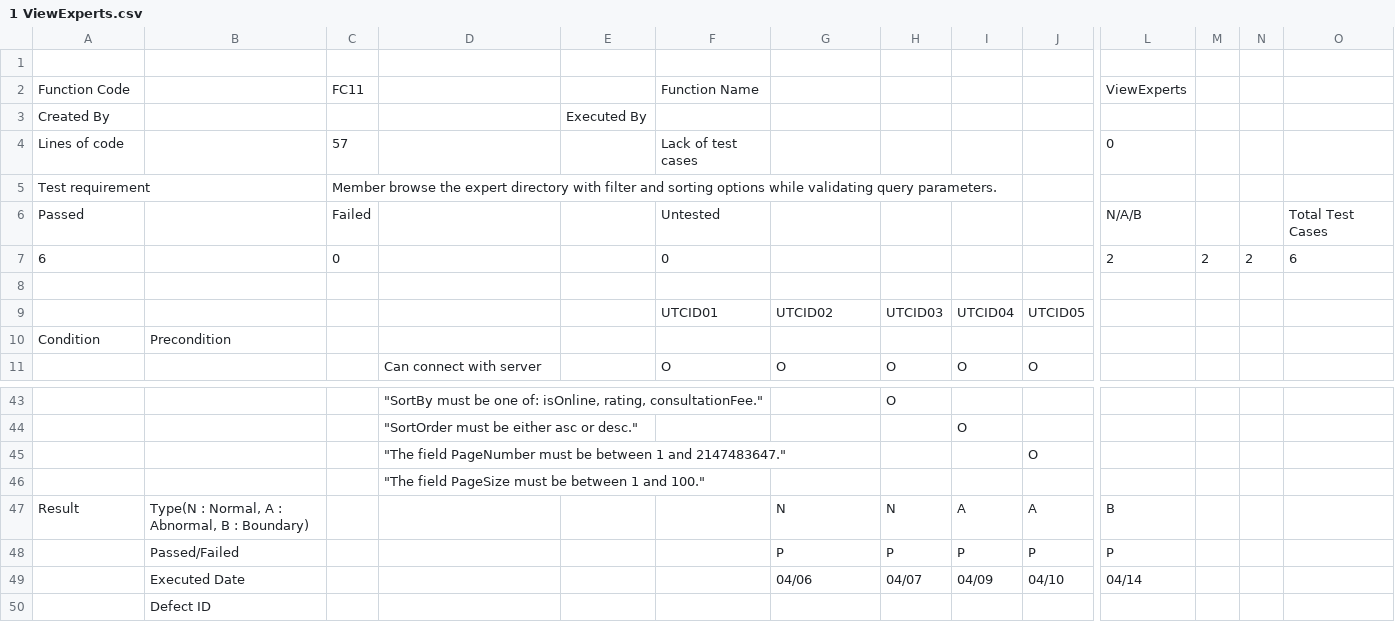
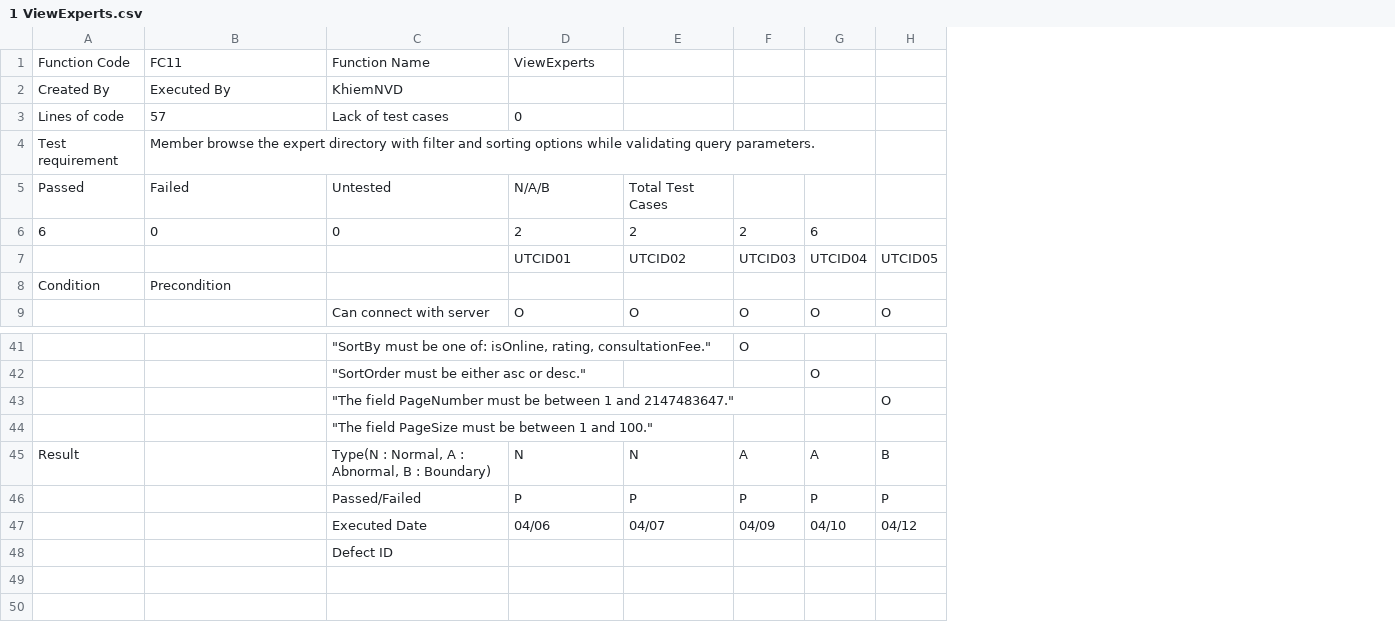
Before and after one commit to Snake-AID/SnakeAid.Docs, a CSV file: Docs/11-SoftwareDocument/Report 5/Consultation_UnitTest/1 ViewExperts.csv, drawn as a sheet; only a part is shown, gaps mark what is left out; removed rows and columns are numbered as before the commit, all else as after; rows hold the shown columns only; the diff names each change by its address in the sheet, - before the commit and + after, or states it on an @@ line.

```diff
--- a/Docs/11-SoftwareDocument/Report 5/Consultation_UnitTest/1 ViewExperts.csv
+++ b/Docs/11-SoftwareDocument/Report 5/Consultation_UnitTest/1 ViewExperts.csv
-column C, row 5: Member browse the expert directory with filter and sorting options while validating query parameters.
-column E, empty
-column L, rows 47-48: B | P
-column M, empty
-column N, empty
-column O, empty
-row 1: (empty)
+row 1: Function Code | FC11 | Function Name | ViewExperts
-row 2: Function Code |  | FC11 |  |  | Function Name |  |  |  |  | ViewExperts
-row 3: Created By |  |  |  | Executed By
-row 4: Lines of code |  | 57 |  |  | Lack of test cases |  |  |  |  | 0
+row 2: Created By | Executed By | KhiemNVD
+row 3: Lines of code | 57 | Lack of test cases | 0
-B4: (empty)
+B4: Member browse the expert directory with filter and sorting options while validating query parameters.
-row 6: Passed |  | Failed |  |  | Untested |  |  |  |  | N/A/B |  |  | Total Test Cases
-row 7: 6 |  | 0 |  |  | 0 |  |  |  |  | 2 | 2 | 2 | 6
-row 5: (empty)
+row 5: Passed | Failed | Untested | N/A/B | Total Test Cases
+row 6: 6 | 0 | 0 | 2 | 2 | 2 | 6
-B45: Type(N : Normal, A : Abnormal, B : Boundary)
+B45: (empty)
-C45: (empty)
+C45: Type(N : Normal, A : Abnormal, B : Boundary)
-D45: (empty)
+D45: N
-F45: N
+F45: A
-H45: A
+H45: B
-B46: Passed/Failed
+B46: (empty)
-C46: (empty)
+C46: Passed/Failed
-D46: (empty)
+D46: P
-row 49:  | Executed Date |  |  |  |  | 04/06 | 04/07 | 04/09 | 04/10 | 04/14
-row 50:  | Defect ID
+row 47:  |  | Executed Date | 04/06 | 04/07 | 04/09 | 04/10 | 04/12
+row 48:  |  | Defect ID
```
Also changed, not shown: Docs/11-SoftwareDocument/Report 5/Consultation_UnitTest/Function.csv, 3 other files.
